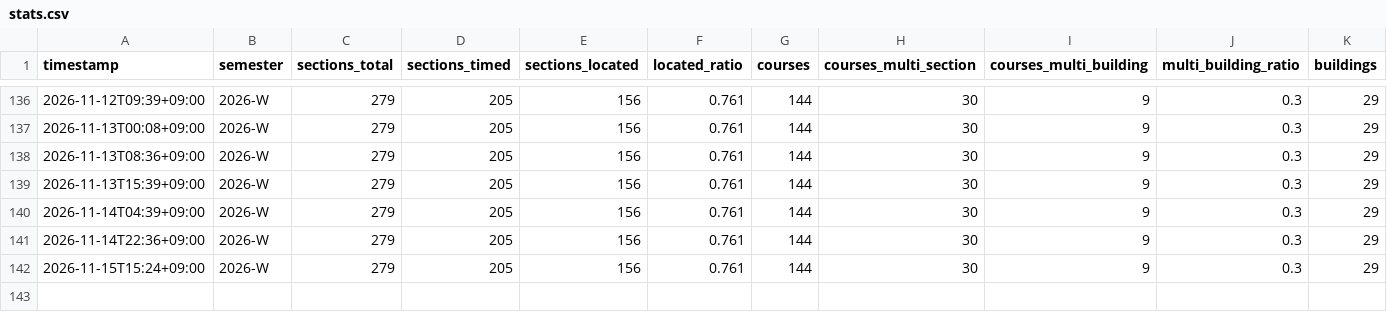
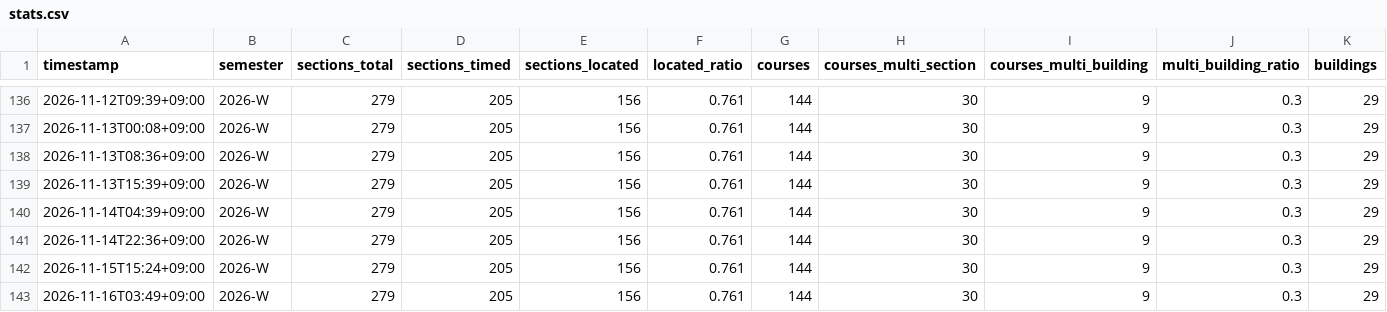
Before and after one commit to archi142857/tt-wizard, a CSV file: data/stats.csv, drawn as a sheet; only a part is shown, gaps mark what is left out.

```diff
--- a/data/stats.csv
+++ b/data/stats.csv
@@ -142 +142,2 @@ timestamp,semester,sections_total,sections_timed,sections_located,located_ratio,
 2026-11-15T15:24+09:00,2026-W,279,205,156,0.761,144,30,9,0.3,29
+2026-11-16T03:49+09:00,2026-W,279,205,156,0.761,144,30,9,0.3,29
```
Also changed, not shown: 2 other files.
